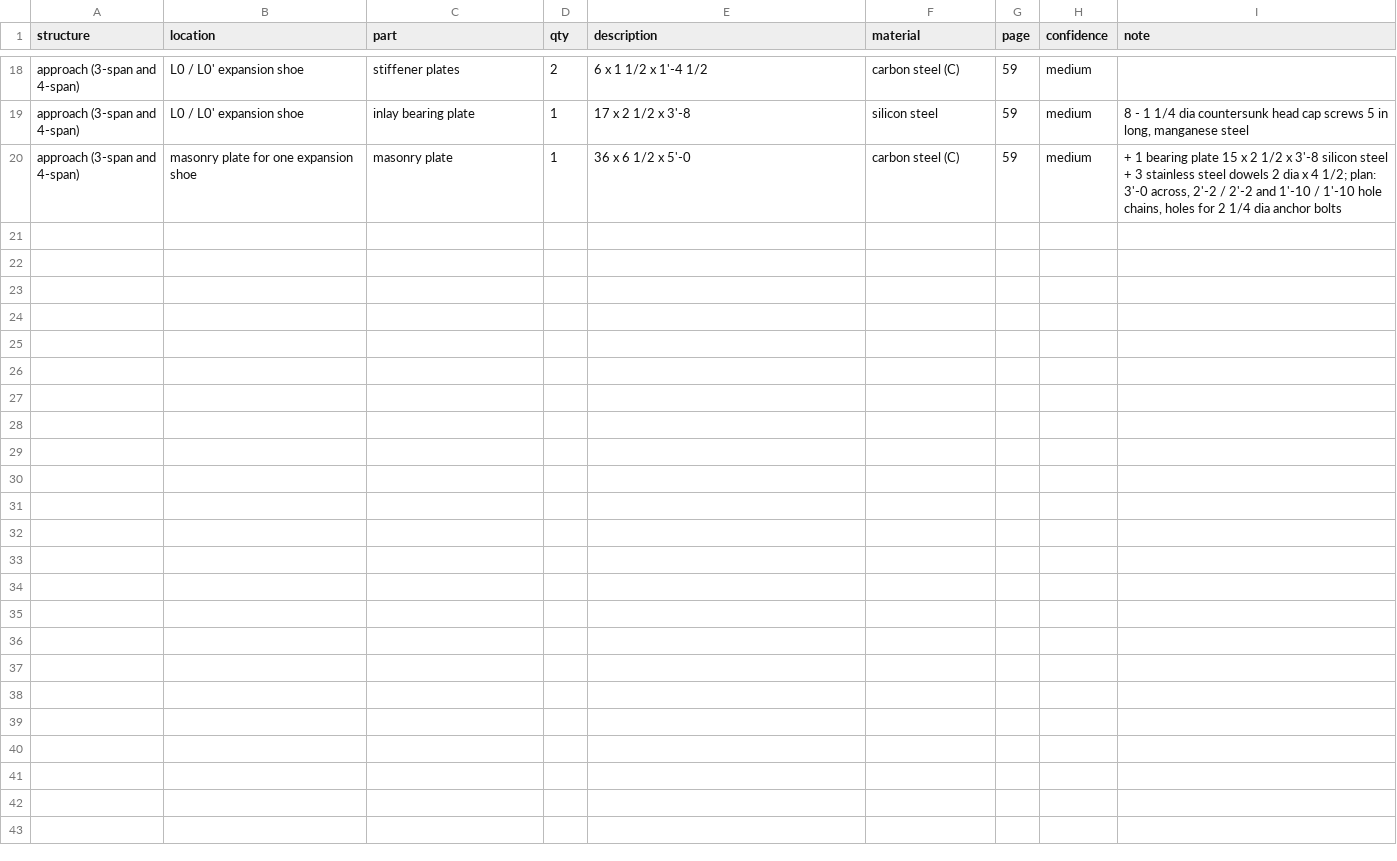
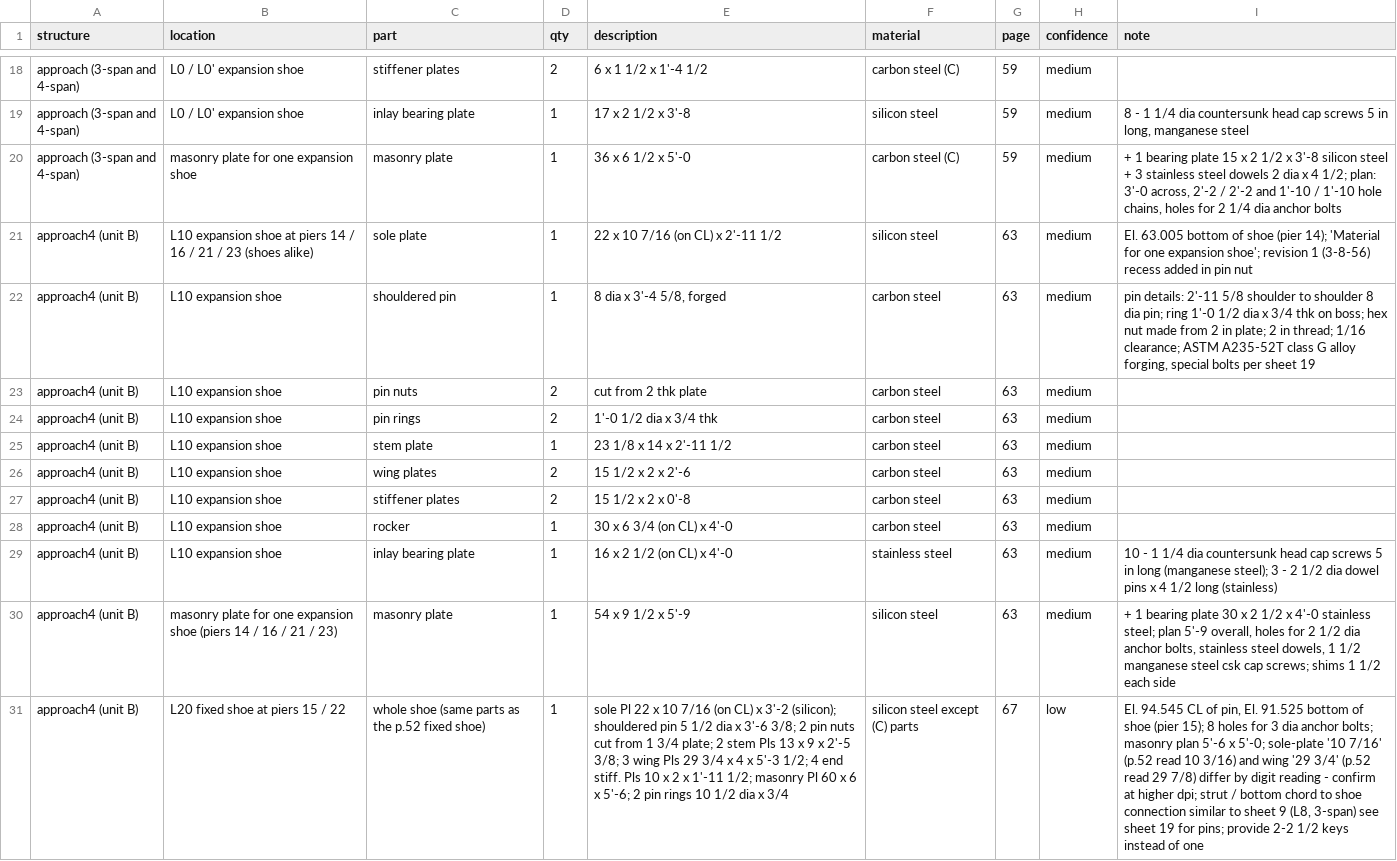
Before and after one commit to jefswat/Steel-Bridge-Bim, a CSV file: docs/plan-data/ptc-delaware-river/connections/shoes.csv, drawn as a sheet; only a part is shown, gaps mark what is left out; the diff names each change by its address in the sheet, - before the commit and + after, or states it on an @@ line.

Commit message:
PTC approach 4-span joints p.60-67 (splices, gussets, shoes)

```diff
--- a/docs/plan-data/ptc-delaware-river/connections/shoes.csv
+++ b/docs/plan-data/ptc-delaware-river/connections/shoes.csv
+row 21: approach4 (unit B) | L10 expansion shoe at piers 14 / 16 / 21 / 23 (shoes alike) | sole plate | 1 | 22 x 10 7/16 (on CL) x 2'-11 1/2 | silicon steel | 63 | medium | El. 63.005 bottom of shoe (pier 14); 'Material for one expansion shoe'; revision 1 (3-8-56) recess added in pin nut
+row 22: approach4 (unit B) | L10 expansion shoe | shouldered pin | 1 | 8 dia x 3'-4 5/8, forged | carbon steel | 63 | medium | pin details: 2'-11 5/8 shoulder to shoulder 8 dia pin; ring 1'-0 1/2 dia x 3/4 thk on boss; hex nut made from 2 in plate; 2 in thread; 1/16 clearance; ASTM A235-52T class G alloy forging, special bolts per sheet 19
+row 23: approach4 (unit B) | L10 expansion shoe | pin nuts | 2 | cut from 2 thk plate | carbon steel | 63 | medium
+row 24: approach4 (unit B) | L10 expansion shoe | pin rings | 2 | 1'-0 1/2 dia x 3/4 thk | carbon steel | 63 | medium
+row 25: approach4 (unit B) | L10 expansion shoe | stem plate | 1 | 23 1/8 x 14 x 2'-11 1/2 | carbon steel | 63 | medium
+row 26: approach4 (unit B) | L10 expansion shoe | wing plates | 2 | 15 1/2 x 2 x 2'-6 | carbon steel | 63 | medium
+row 27: approach4 (unit B) | L10 expansion shoe | stiffener plates | 2 | 15 1/2 x 2 x 0'-8 | carbon steel | 63 | medium
+row 28: approach4 (unit B) | L10 expansion shoe | rocker | 1 | 30 x 6 3/4 (on CL) x 4'-0 | carbon steel | 63 | medium
+row 29: approach4 (unit B) | L10 expansion shoe | inlay bearing plate | 1 | 16 x 2 1/2 (on CL) x 4'-0 | stainless steel | 63 | medium | 10 - 1 1/4 dia countersunk head cap screws 5 in long (manganese steel); 3 - 2 1/2 dia dowel pins x 4 1/2 long (stainless)
+row 30: approach4 (unit B) | masonry plate for one expansion shoe (piers 14 / 16 / 21 / 23) | masonry plate | 1 | 54 x 9 1/2 x 5'-9 | silicon steel | 63 | medium | + 1 bearing plate 30 x 2 1/2 x 4'-0 stainless steel; plan 5'-9 overall, holes for 2 1/2 dia anchor bolts, stainless steel dowels, 1 1/2 manganese steel csk cap screws; shims 1 1/2 each side
+row 31: approach4 (unit B) | L20 fixed shoe at piers 15 / 22 | whole shoe (same parts as the p.52 fixed shoe) | 1 | sole Pl 22 x 10 7/16 (on CL) x 3'-2 (silicon); shouldered pin 5 1/2 dia x 3'-6 3/8; 2 pin nuts cut from 1 3/4 plate; 2 stem Pls 13 x 9 x 2'-5 3/8; 3 wing Pls 29 3/4 x 4 x 5'-3 1/2; 4 end stiff. Pls 10 x 2 x 1'-11 1/2; masonry Pl 60 x 6 x 5'-6; 2 pin rings 10 1/2 dia x 3/4 | silicon steel except (C) parts | 67 | low | El. 94.545 CL of pin, El. 91.525 bottom of shoe (pier 15); 8 holes for 3 dia anchor bolts; masonry plan 5'-6 x 5'-0; sole-plate '10 7/16' (p.52 read 10 3/16) and wing '29 3/4' (p.52 read 29 7/8) differ by digit reading - confirm at higher dpi; strut / bottom chord to shoe connection similar to sheet 9 (L8, 3-span) see sheet 19 for pins; provide 2-2 1/2 keys instead of one
```
Also changed, not shown: docs/plan-data/ptc-delaware-river/connections/cover-plates.csv, docs/plan-data/ptc-delaware-river/connections/gussets.csv, 1 other file.
